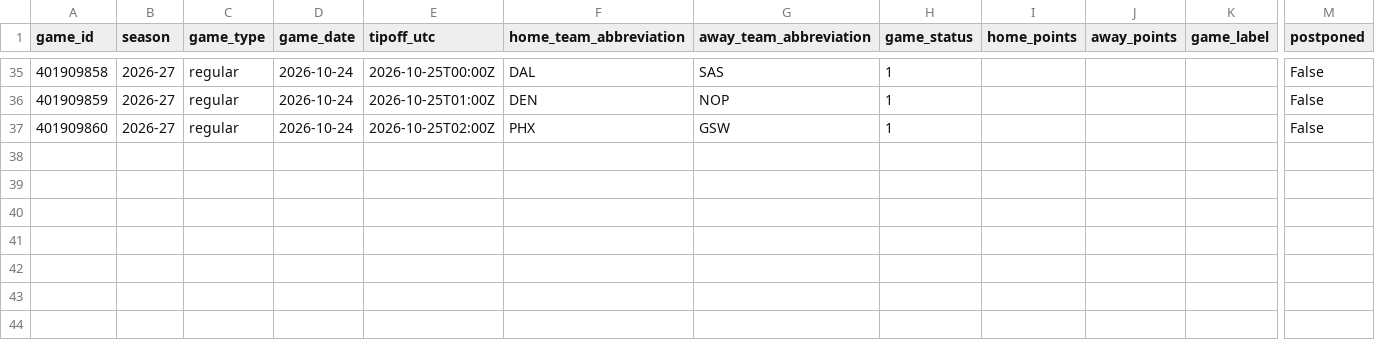
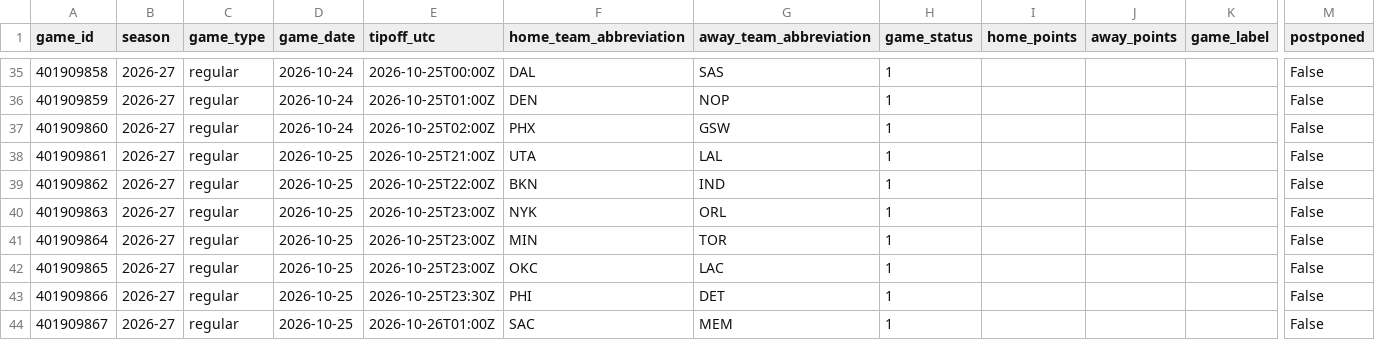
Before and after one commit to vladk-III/NBA, a CSV file: data/games.csv, drawn as a sheet; only a part is shown, gaps mark what is left out; rows hold the shown columns only; the diff covers the shown part only; the diff names each change by its address in the sheet, - before the commit and + after, or states it on an @@ line.

```diff
--- a/data/games.csv
+++ b/data/games.csv
+row 38: 401909861 | 2026-27 | regular | 2026-10-25 | 2026-10-25T21:00Z | UTA | LAL | 1 |  |  |  | False
+row 39: 401909862 | 2026-27 | regular | 2026-10-25 | 2026-10-25T22:00Z | BKN | IND | 1 |  |  |  | False
+row 40: 401909863 | 2026-27 | regular | 2026-10-25 | 2026-10-25T23:00Z | NYK | ORL | 1 |  |  |  | False
+row 41: 401909864 | 2026-27 | regular | 2026-10-25 | 2026-10-25T23:00Z | MIN | TOR | 1 |  |  |  | False
+row 42: 401909865 | 2026-27 | regular | 2026-10-25 | 2026-10-25T23:00Z | OKC | LAC | 1 |  |  |  | False
+row 43: 401909866 | 2026-27 | regular | 2026-10-25 | 2026-10-25T23:30Z | PHI | DET | 1 |  |  |  | False
+row 44: 401909867 | 2026-27 | regular | 2026-10-25 | 2026-10-26T01:00Z | SAC | MEM | 1 |  |  |  | False
```
Also changed, not shown: 36 edited cells elsewhere in this file, data/historical_nba_cumulative_stats.csv, data/nba_merged_data.csv, 1 other file.
